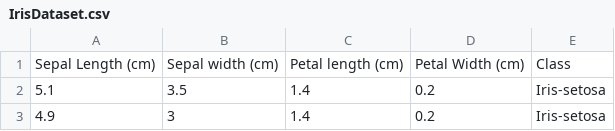
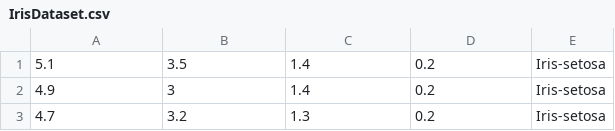
Before and after one commit to katemcg93/PANDS_Project_2021, a CSV file: IrisDataset.csv, drawn as a sheet; only a part is shown; the shorter side is filled out with more unchanged rows.

```diff
--- a/IrisDataset.csv
+++ b/IrisDataset.csv
@@ -1,2 +1 @@
-Sepal Length (cm),Sepal width (cm),Petal length (cm),Petal Width (cm),Class
 5.1,3.5,1.4,0.2,Iris-setosa
```
Also changed, not shown: 7 other files.
